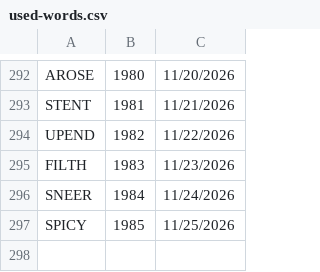
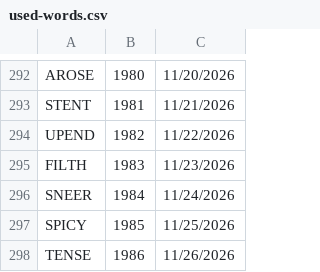
Before and after one commit to 8080Games/WordleMatch, a CSV file: wwwroot/used-words.csv, drawn as a sheet; only a part is shown, gaps mark what is left out; the diff names each change by its address in the sheet, - before the commit and + after, or states it on an @@ line.

```diff
--- a/wwwroot/used-words.csv
+++ b/wwwroot/used-words.csv
+row 298: TENSE | 1986 | 11/26/2026
```
Also changed, not shown: wwwroot/historical-words.csv, wwwroot/historical_hints.csv, 1 other file.
